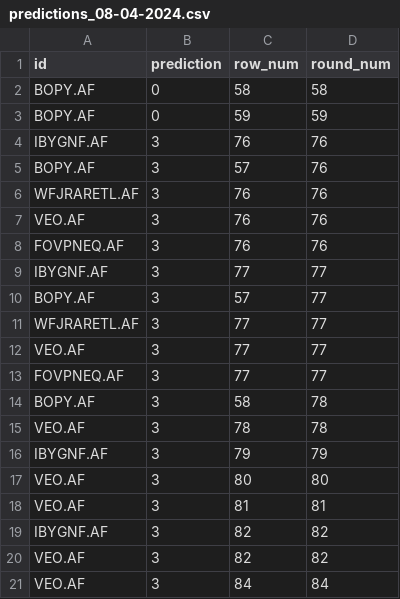
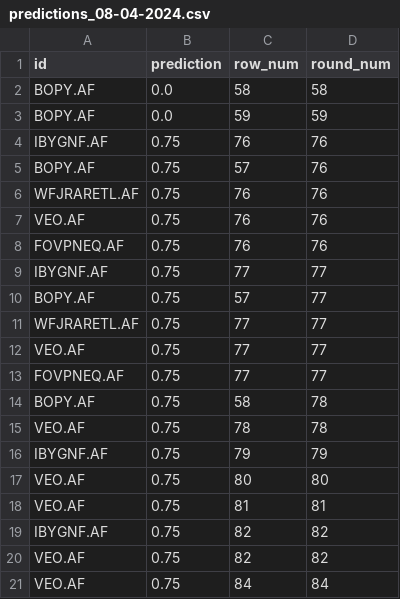
Before and after one commit to Jaskaran320/Advanced-Machine-Learning-CSE642-Assignments, a CSV file: assignment-2/final_predictions/predictions_08-04-2024.csv, drawn as a sheet.

```diff
--- a/assignment-2/final_predictions/predictions_08-04-2024.csv
+++ b/assignment-2/final_predictions/predictions_08-04-2024.csv
@@ -1,21 +1,21 @@
 id,prediction,row_num,round_num
-BOPY.AF,0,58,58
-BOPY.AF,0,59,59
-IBYGNF.AF,3,76,76
-BOPY.AF,3,57,76
-WFJRARETL.AF,3,76,76
-VEO.AF,3,76,76
-FOVPNEQ.AF,3,76,76
-IBYGNF.AF,3,77,77
-BOPY.AF,3,57,77
-WFJRARETL.AF,3,77,77
-VEO.AF,3,77,77
-FOVPNEQ.AF,3,77,77
-BOPY.AF,3,58,78
-VEO.AF,3,78,78
-IBYGNF.AF,3,79,79
-VEO.AF,3,80,80
-VEO.AF,3,81,81
-IBYGNF.AF,3,82,82
-VEO.AF,3,82,82
-VEO.AF,3,84,84
+BOPY.AF,0.0,58,58
+BOPY.AF,0.0,59,59
+IBYGNF.AF,0.75,76,76
+BOPY.AF,0.75,57,76
+WFJRARETL.AF,0.75,76,76
+VEO.AF,0.75,76,76
+FOVPNEQ.AF,0.75,76,76
+IBYGNF.AF,0.75,77,77
+BOPY.AF,0.75,57,77
+WFJRARETL.AF,0.75,77,77
+VEO.AF,0.75,77,77
+FOVPNEQ.AF,0.75,77,77
+BOPY.AF,0.75,58,78
+VEO.AF,0.75,78,78
+IBYGNF.AF,0.75,79,79
+VEO.AF,0.75,80,80
+VEO.AF,0.75,81,81
+IBYGNF.AF,0.75,82,82
+VEO.AF,0.75,82,82
+VEO.AF,0.75,84,84
```
Also changed, not shown: assignment-2/final_predictions/predictions_02-04-2024.csv, assignment-2/final_predictions/predictions_03-04-2024.csv, 3 other files.
